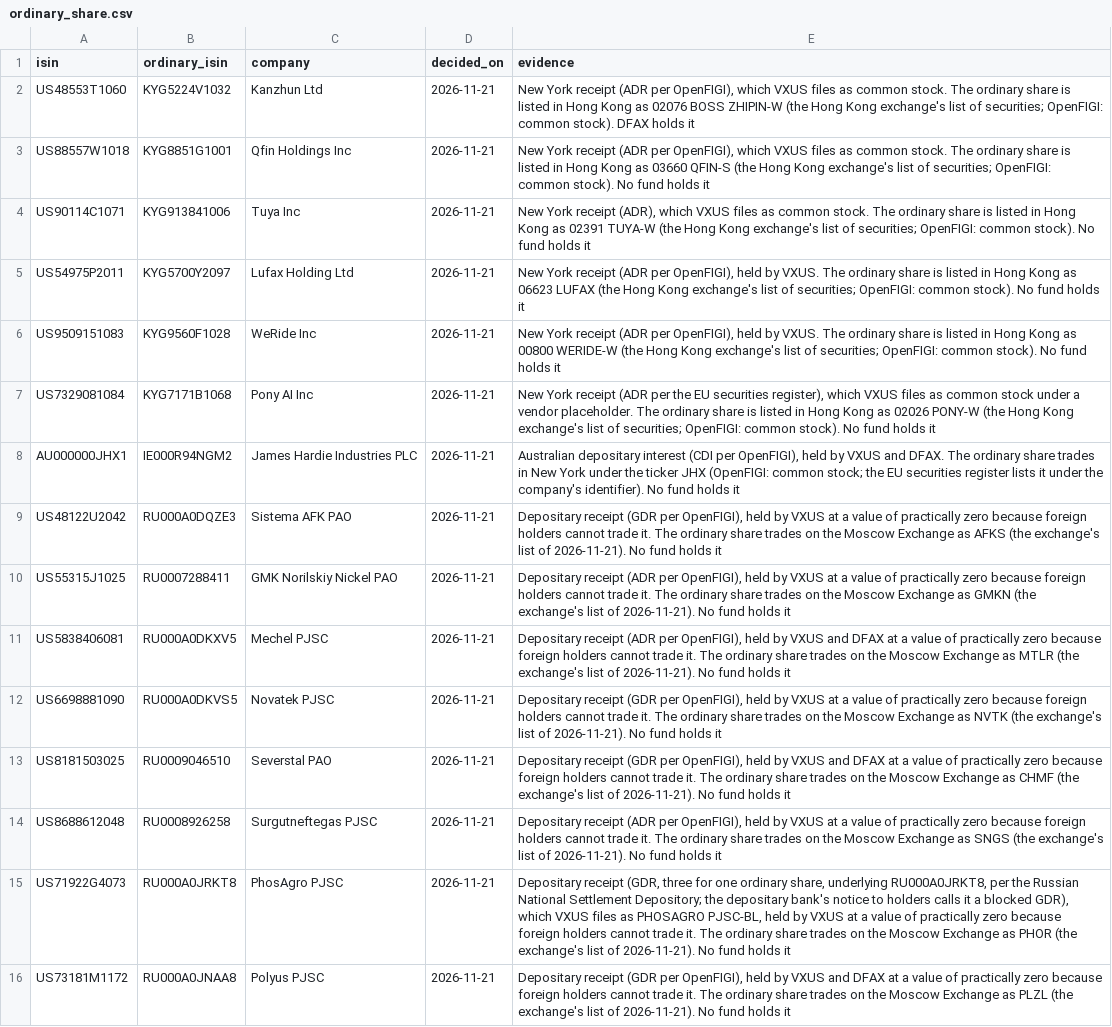
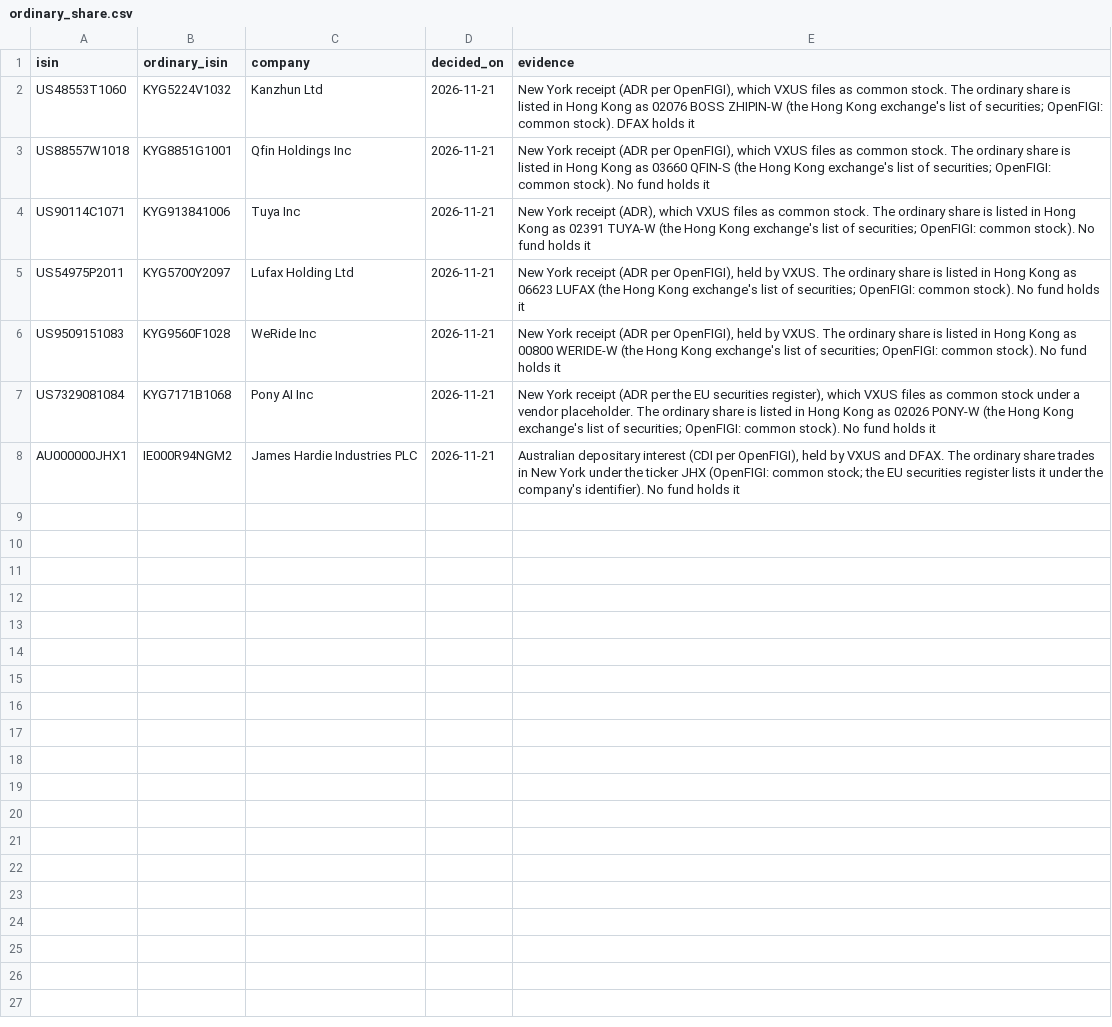
Before and after one commit to emretezel/pyvalue-next, a CSV file: src/pyvalue/universe/decisions/ordinary_share.csv, drawn as a sheet; the diff names each change by its address in the sheet, - before the commit and + after, or states it on an @@ line.

```diff
--- a/src/pyvalue/universe/decisions/ordinary_share.csv
+++ b/src/pyvalue/universe/decisions/ordinary_share.csv
-row 9: US48122U2042 | RU000A0DQZE3 | Sistema AFK PAO | 2026-11-21 | Depositary receipt (GDR per OpenFIGI), held by VXUS at a value of practically zero because foreign holders cannot trade it. The ordinary share trades on the Moscow Exchange as AFKS (the exchange's list of 2026-11-21). No fund holds it
-row 10: US55315J1025 | RU0007288411 | GMK Norilskiy Nickel PAO | 2026-11-21 | Depositary receipt (ADR per OpenFIGI), held by VXUS at a value of practically zero because foreign holders cannot trade it. The ordinary share trades on the Moscow Exchange as GMKN (the exchange's list of 2026-11-21). No fund holds it
-row 11: US5838406081 | RU000A0DKXV5 | Mechel PJSC | 2026-11-21 | Depositary receipt (ADR per OpenFIGI), held by VXUS and DFAX at a value of practically zero because foreign holders cannot trade it. The ordinary share trades on the Moscow Exchange as MTLR (the exchange's list of 2026-11-21). No fund holds it
-row 12: US6698881090 | RU000A0DKVS5 | Novatek PJSC | 2026-11-21 | Depositary receipt (GDR per OpenFIGI), held by VXUS at a value of practically zero because foreign holders cannot trade it. The ordinary share trades on the Moscow Exchange as NVTK (the exchange's list of 2026-11-21). No fund holds it
-row 13: US8181503025 | RU0009046510 | Severstal PAO | 2026-11-21 | Depositary receipt (GDR per OpenFIGI), held by VXUS and DFAX at a value of practically zero because foreign holders cannot trade it. The ordinary share trades on the Moscow Exchange as CHMF (the exchange's list of 2026-11-21). No fund holds it
-row 14: US8688612048 | RU0008926258 | Surgutneftegas PJSC | 2026-11-21 | Depositary receipt (ADR per OpenFIGI), held by VXUS at a value of practically zero because foreign holders cannot trade it. The ordinary share trades on the Moscow Exchange as SNGS (the exchange's list of 2026-11-21). No fund holds it
-row 15: US71922G4073 | RU000A0JRKT8 | PhosAgro PJSC | 2026-11-21 | Depositary receipt (GDR, three for one ordinary share, underlying RU000A0JRKT8, per the Russian National Settlement Depository; the depositary bank's notice to holders calls it a blocked GDR), which VXUS files as PHOSAGRO PJSC-BL, held by VXUS at a value of practically zero because foreign holders cannot trade it. The ordinary share trades on the Moscow Exchange as PHOR (the exchange's list of 2026-11-21). No fund holds it
-row 16: US73181M1172 | RU000A0JNAA8 | Polyus PJSC | 2026-11-21 | Depositary receipt (GDR per OpenFIGI), held by VXUS and DFAX at a value of practically zero because foreign holders cannot trade it. The ordinary share trades on the Moscow Exchange as PLZL (the exchange's list of 2026-11-21). No fund holds it
```
Also changed, not shown: 1 other file.
